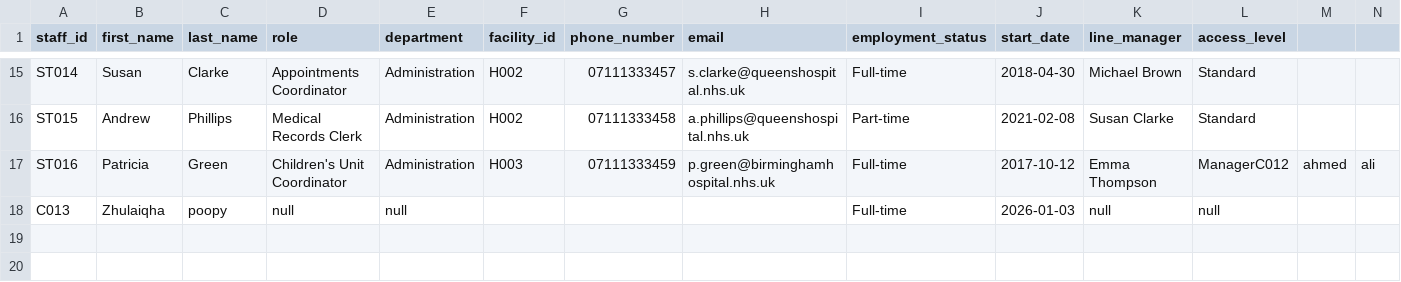
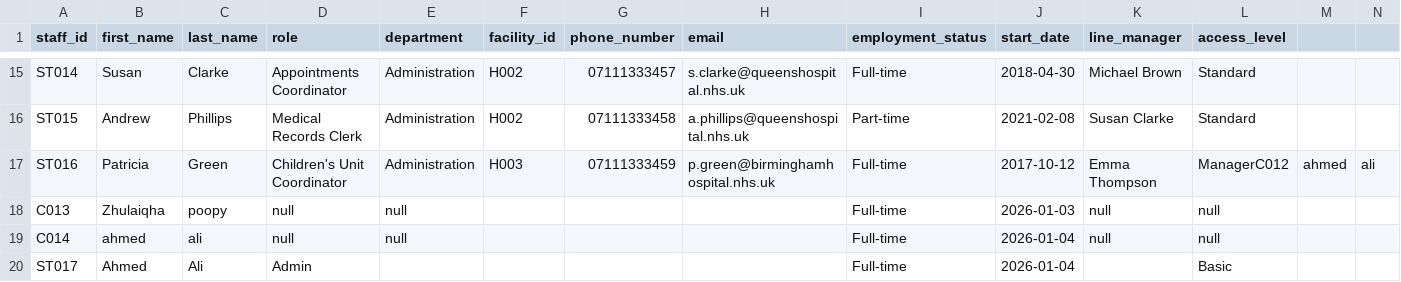
Before and after one commit to Ahmedteddev/Health-Care-Management-System-, a CSV file: src/data/staff.csv, drawn as a sheet; only a part is shown, gaps mark what is left out; rows hold the shown columns only; the diff names each change by its address in the sheet, - before the commit and + after, or states it on an @@ line.

```diff
--- a/src/data/staff.csv
+++ b/src/data/staff.csv
+row 19: C014 | ahmed | ali | null | null |  |  |  | Full-time | 2026-01-04 | null | null
+row 20: ST017 | Ahmed | Ali | Admin |  |  |  |  | Full-time | 2026-01-04 |  | Basic
```
Also changed, not shown: build/classes/data/appointments.csv, build/classes/data/clinicians.csv, 21 other files.
